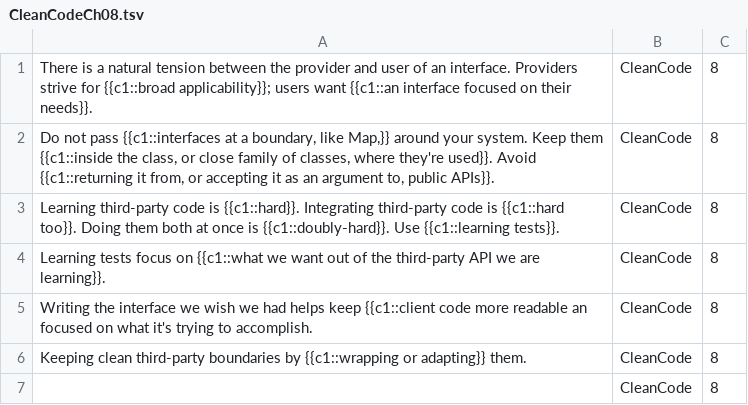
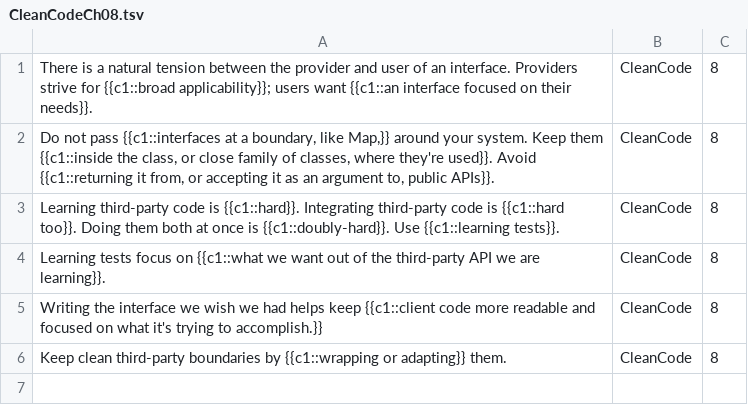
Before and after one commit to timheilman/software-craftsmanship, a TSV file: CleanCode/CleanCodeCh08.tsv, drawn as a sheet.

Commit message:
Chapter 8 fixups.

```diff
--- a/CleanCode/CleanCodeCh08.tsv
+++ b/CleanCode/CleanCodeCh08.tsv
@@ -4,4 +4,3 @@ Learning third-party code is {{c1::hard}}.  Integrating third-party code is {{c1
 Learning tests focus on {{c1::what we want out of the third-party API we are learning}}.	CleanCode	8	
-Writing the interface we wish we had helps keep {{c1::client code more readable an focused on what it's trying to accomplish.	CleanCode	8	
-Keeping clean third-party boundaries by {{c1::wrapping or adapting}} them.	CleanCode	8	
-	CleanCode	8	
+Writing the interface we wish we had helps keep {{c1::client code more readable and focused on what it's trying to accomplish.}}	CleanCode	8	
+Keep clean third-party boundaries by {{c1::wrapping or adapting}} them.	CleanCode	8	
```
